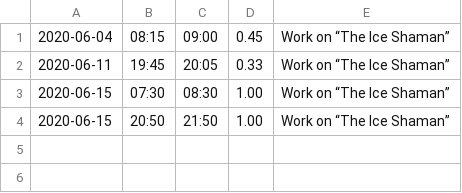
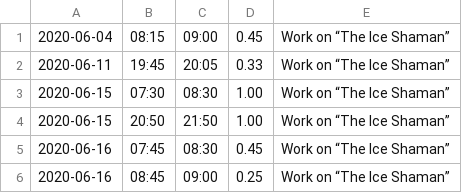
Before and after one commit to bigsmoke/sapienshabitat, a TSV file: hours.tsv, drawn as a sheet.

Commit message:
Work on “The Ice Shaman”

```diff
--- a/hours.tsv
+++ b/hours.tsv
@@ -4 +4,3 @@
 2020-06-15	20:50	21:50	1.00	Work on “The Ice Shaman”
+2020-06-16	07:45	08:30	0.45	Work on “The Ice Shaman”
+2020-06-16	08:45	09:00	0.25	Work on “The Ice Shaman”
```
Also changed, not shown: 1 other file.
